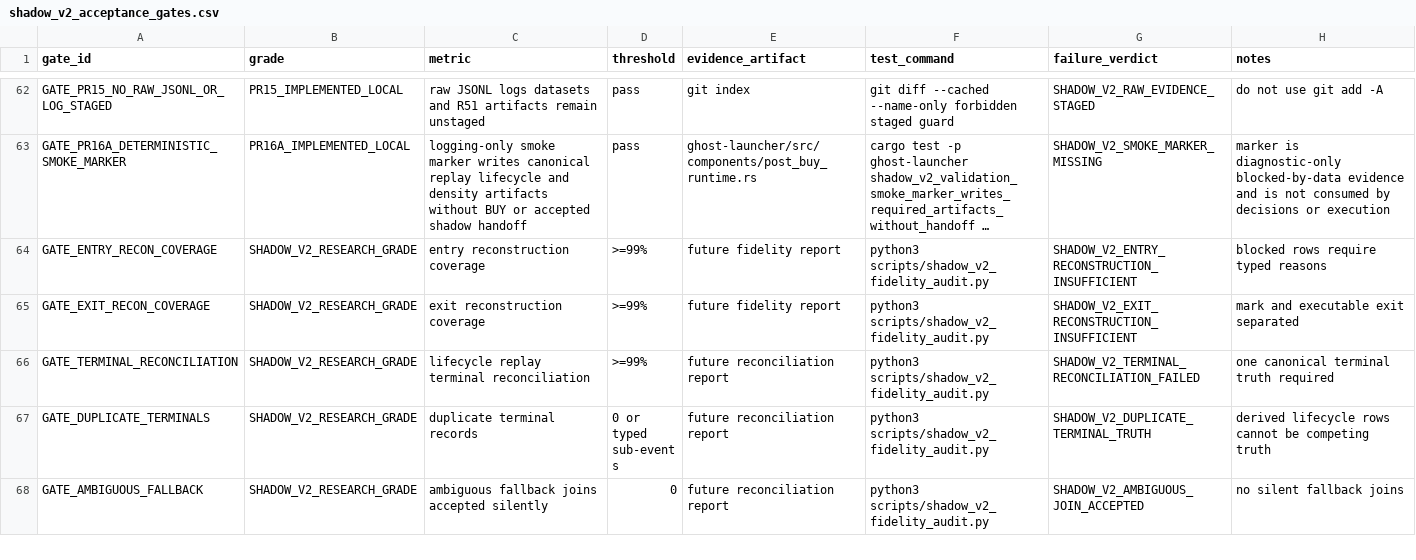
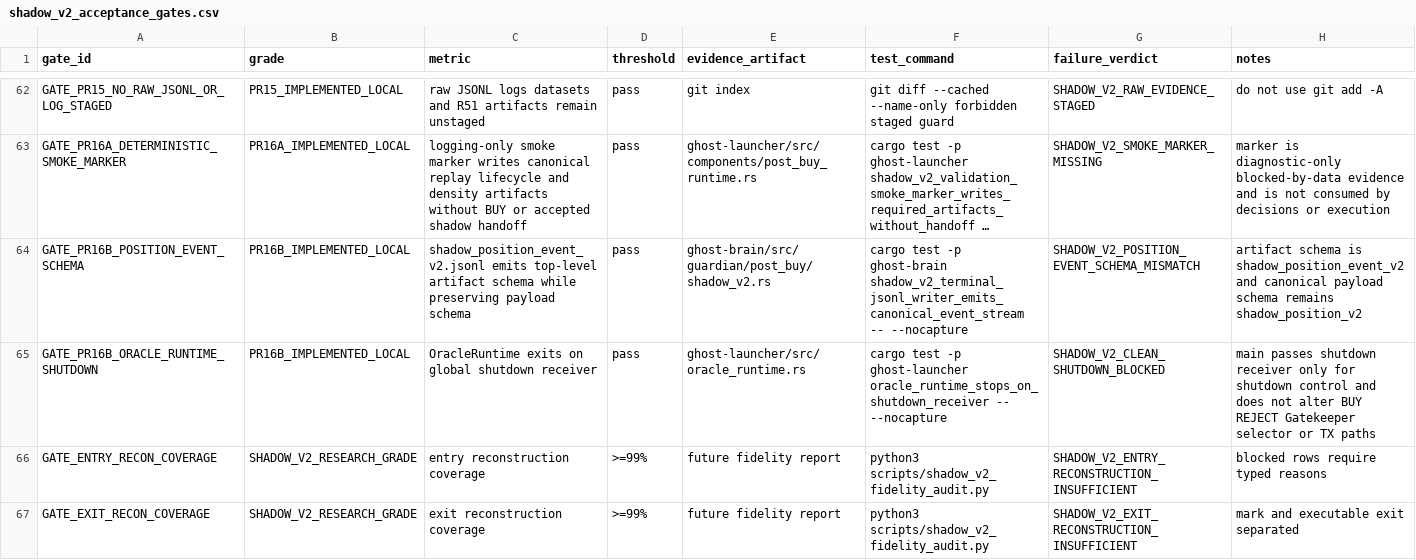
Before and after one commit to smahacfel/Gho, a CSV file: reports/selector/shadow_v2_acceptance_gates.csv, drawn as a sheet; only a part is shown, gaps mark what is left out; the shorter side is filled out with more unchanged rows; long unchanged cells end in …; the diff names each change by its address in the sheet, - before the commit and + after, or states it on an @@ line.

Commit message:
research: fix Shadow V2 PR16B smoke blockers

```diff
--- a/reports/selector/shadow_v2_acceptance_gates.csv
+++ b/reports/selector/shadow_v2_acceptance_gates.csv
+row 64: GATE_PR16B_POSITION_EVENT_SCHEMA | PR16B_IMPLEMENTED_LOCAL | shadow_position_event_v2.jsonl emits top-level artifact schema while preserving payload schema | pass | ghost-brain/src/guardian/post_buy/shadow_v2.rs | cargo test -p ghost-brain shadow_v2_terminal_jsonl_writer_emits_canonical_event_stream -- --nocapture | SHADOW_V2_POSITION_EVENT_SCHEMA_MISMATCH | artifact schema is shadow_position_event_v2 and canonical payload schema remains shadow_position_v2
+row 65: GATE_PR16B_ORACLE_RUNTIME_SHUTDOWN | PR16B_IMPLEMENTED_LOCAL | OracleRuntime exits on global shutdown receiver | pass | ghost-launcher/src/oracle_runtime.rs | cargo test -p ghost-launcher oracle_runtime_stops_on_shutdown_receiver -- --nocapture | SHADOW_V2_CLEAN_SHUTDOWN_BLOCKED | main passes shutdown receiver only for shutdown control and does not alter BUY REJECT Gatekeeper selector or TX paths
```
Also changed, not shown: 7 other files.
